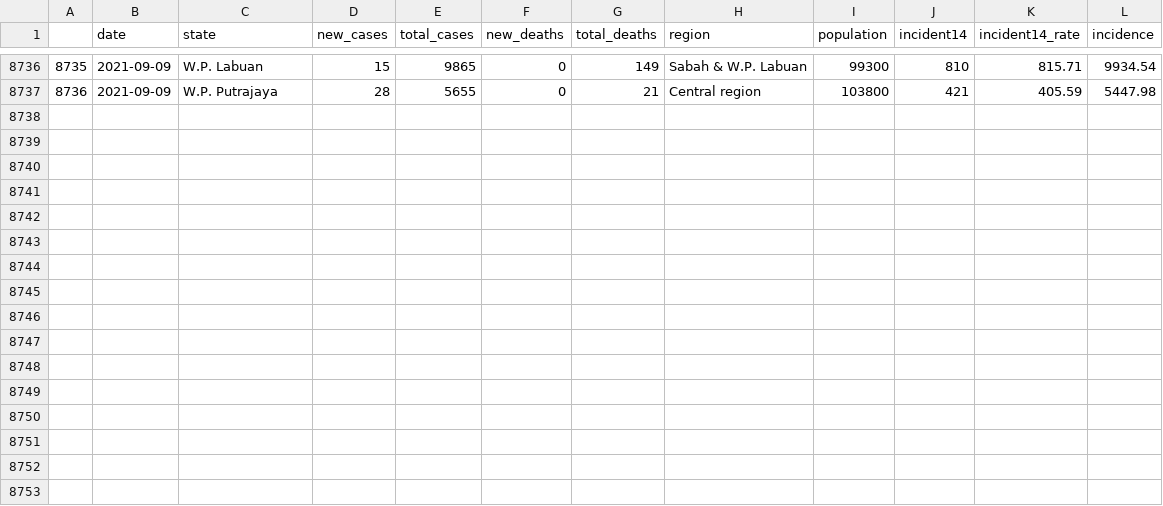
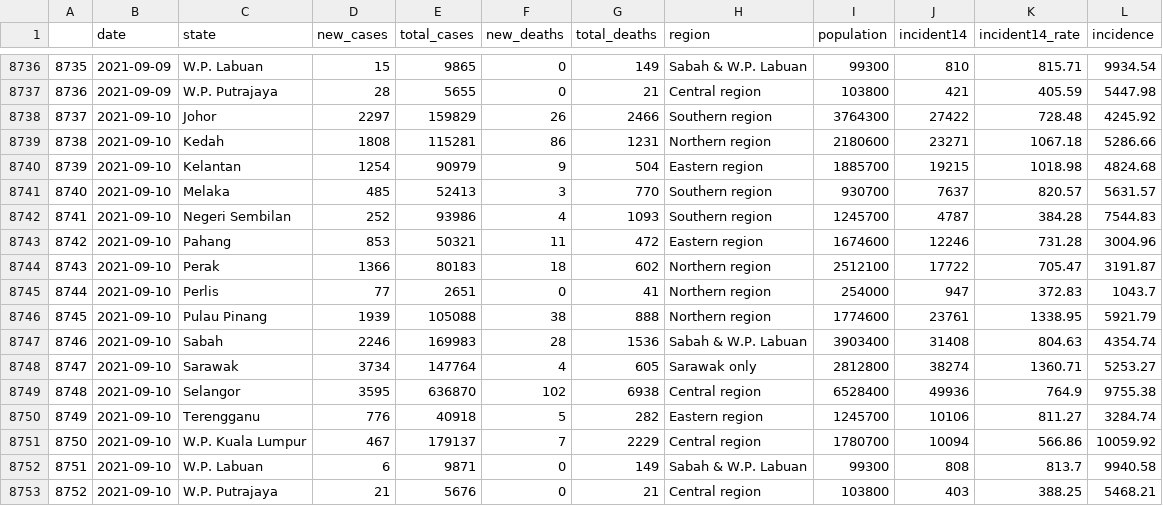
Before and after one commit to vivekjason/covid-19-epi, a CSV file: data/state.csv, drawn as a sheet; only a part is shown, gaps mark what is left out; the diff names each change by its address in the sheet, - before the commit and + after, or states it on an @@ line.

```diff
--- a/data/state.csv
+++ b/data/state.csv
+row 8738: 8737 | 2021-09-10 | Johor | 2297 | 159829 | 26 | 2466 | Southern region | 3764300 | 27422 | 728.48 | 4245.92
+row 8739: 8738 | 2021-09-10 | Kedah | 1808 | 115281 | 86 | 1231 | Northern region | 2180600 | 23271 | 1067.18 | 5286.66
+row 8740: 8739 | 2021-09-10 | Kelantan | 1254 | 90979 | 9 | 504 | Eastern region | 1885700 | 19215 | 1018.98 | 4824.68
+row 8741: 8740 | 2021-09-10 | Melaka | 485 | 52413 | 3 | 770 | Southern region | 930700 | 7637 | 820.57 | 5631.57
+row 8742: 8741 | 2021-09-10 | Negeri Sembilan | 252 | 93986 | 4 | 1093 | Southern region | 1245700 | 4787 | 384.28 | 7544.83
+row 8743: 8742 | 2021-09-10 | Pahang | 853 | 50321 | 11 | 472 | Eastern region | 1674600 | 12246 | 731.28 | 3004.96
+row 8744: 8743 | 2021-09-10 | Perak | 1366 | 80183 | 18 | 602 | Northern region | 2512100 | 17722 | 705.47 | 3191.87
+row 8745: 8744 | 2021-09-10 | Perlis | 77 | 2651 | 0 | 41 | Northern region | 254000 | 947 | 372.83 | 1043.7
+row 8746: 8745 | 2021-09-10 | Pulau Pinang | 1939 | 105088 | 38 | 888 | Northern region | 1774600 | 23761 | 1338.95 | 5921.79
+row 8747: 8746 | 2021-09-10 | Sabah | 2246 | 169983 | 28 | 1536 | Sabah & W.P. Labuan | 3903400 | 31408 | 804.63 | 4354.74
+row 8748: 8747 | 2021-09-10 | Sarawak | 3734 | 147764 | 4 | 605 | Sarawak only | 2812800 | 38274 | 1360.71 | 5253.27
+row 8749: 8748 | 2021-09-10 | Selangor | 3595 | 636870 | 102 | 6938 | Central region | 6528400 | 49936 | 764.9 | 9755.38
+row 8750: 8749 | 2021-09-10 | Terengganu | 776 | 40918 | 5 | 282 | Eastern region | 1245700 | 10106 | 811.27 | 3284.74
+row 8751: 8750 | 2021-09-10 | W.P. Kuala Lumpur | 467 | 179137 | 7 | 2229 | Central region | 1780700 | 10094 | 566.86 | 10059.92
+row 8752: 8751 | 2021-09-10 | W.P. Labuan | 6 | 9871 | 0 | 149 | Sabah & W.P. Labuan | 99300 | 808 | 813.7 | 9940.58
+row 8753: 8752 | 2021-09-10 | W.P. Putrajaya | 21 | 5676 | 0 | 21 | Central region | 103800 | 403 | 388.25 | 5468.21
```
Also changed, not shown: data/cases.csv, docs/data/cases.csv, 35 other files.
